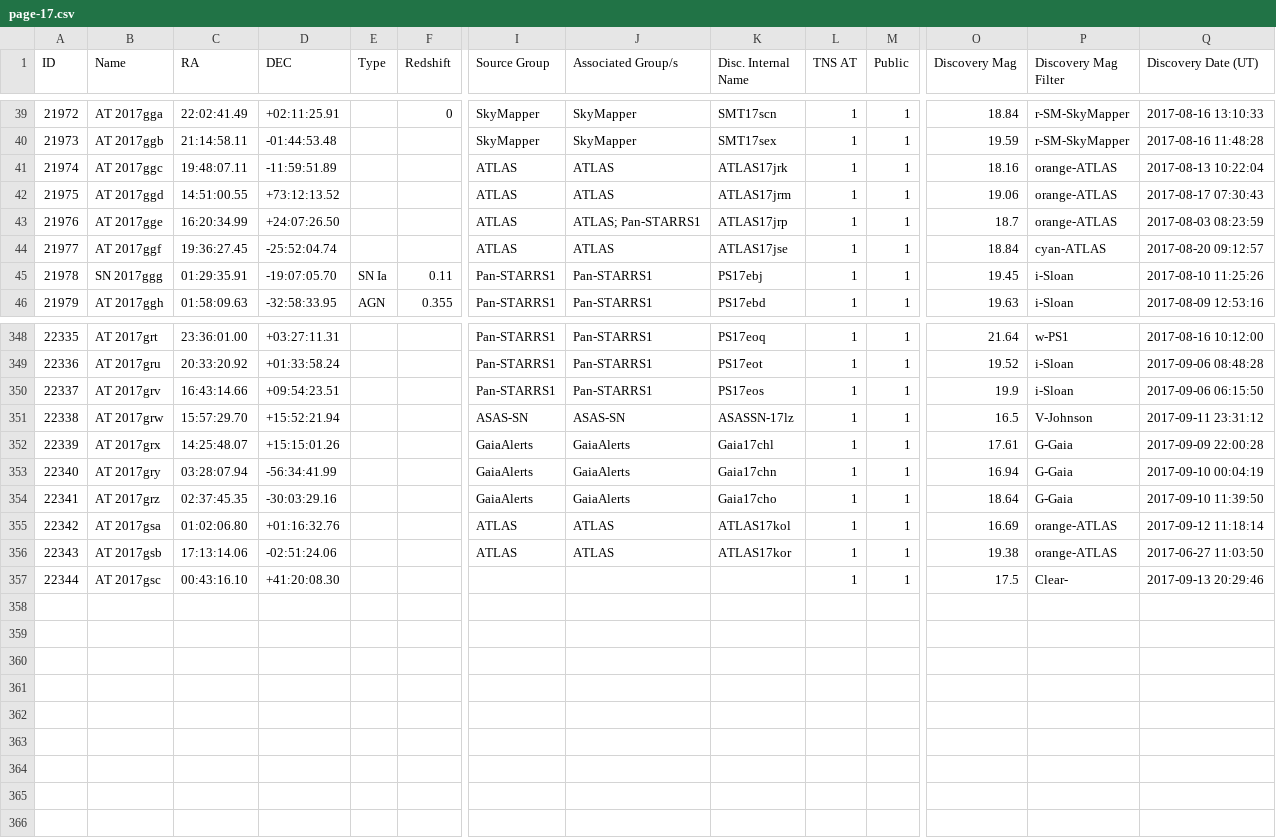
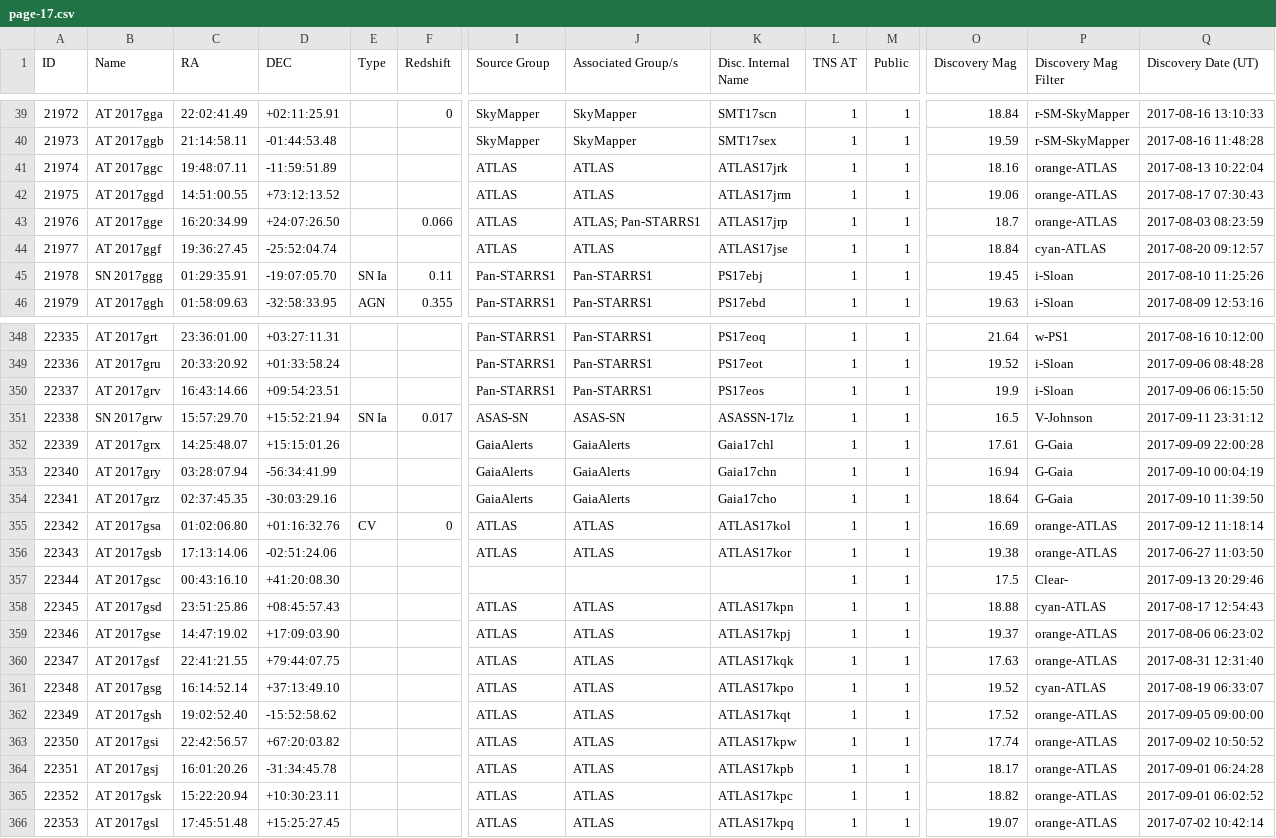
Before and after one commit to astrocatalogs/tde-external, a CSV file: TNS/page-17.csv, drawn as a sheet; only a part is shown, gaps mark what is left out; rows hold the shown columns only; the diff names each change by its address in the sheet, - before the commit and + after, or states it on an @@ line.

Commit message:
Astrocats v'0.3.25' SHA'78330bcf6dd31df8d38afd0609deafc5bea7a1b7' - TidalDisruptionCatalog SHA'46c6a02c549f02a4bc3e1940ac56a5c17db1a9af' : 'push' - adding all files.

```diff
--- a/TNS/page-17.csv
+++ b/TNS/page-17.csv
-F43 (Redshift): (empty)
+F43 (Redshift): 0.066
-B351 (Name): AT 2017grw
+B351 (Name): SN 2017grw
-E351 (Type): (empty)
+E351 (Type): SN Ia
-F351 (Redshift): (empty)
+F351 (Redshift): 0.017
-E355 (Type): (empty)
+E355 (Type): CV
-F355 (Redshift): (empty)
+F355 (Redshift): 0
+row 358: 22345 | AT 2017gsd | 23:51:25.86 | +08:45:57.43 |  |  | ATLAS | ATLAS | ATLAS17kpn | 1 | 1 | 18.88 | cyan-ATLAS | 2017-08-17 12:54:43
+row 359: 22346 | AT 2017gse | 14:47:19.02 | +17:09:03.90 |  |  | ATLAS | ATLAS | ATLAS17kpj | 1 | 1 | 19.37 | orange-ATLAS | 2017-08-06 06:23:02
+row 360: 22347 | AT 2017gsf | 22:41:21.55 | +79:44:07.75 |  |  | ATLAS | ATLAS | ATLAS17kqk | 1 | 1 | 17.63 | orange-ATLAS | 2017-08-31 12:31:40
+row 361: 22348 | AT 2017gsg | 16:14:52.14 | +37:13:49.10 |  |  | ATLAS | ATLAS | ATLAS17kpo | 1 | 1 | 19.52 | cyan-ATLAS | 2017-08-19 06:33:07
+row 362: 22349 | AT 2017gsh | 19:02:52.40 | -15:52:58.62 |  |  | ATLAS | ATLAS | ATLAS17kqt | 1 | 1 | 17.52 | orange-ATLAS | 2017-09-05 09:00:00
+row 363: 22350 | AT 2017gsi | 22:42:56.57 | +67:20:03.82 |  |  | ATLAS | ATLAS | ATLAS17kpw | 1 | 1 | 17.74 | orange-ATLAS | 2017-09-02 10:50:52
+row 364: 22351 | AT 2017gsj | 16:01:20.26 | -31:34:45.78 |  |  | ATLAS | ATLAS | ATLAS17kpb | 1 | 1 | 18.17 | orange-ATLAS | 2017-09-01 06:24:28
+row 365: 22352 | AT 2017gsk | 15:22:20.94 | +10:30:23.11 |  |  | ATLAS | ATLAS | ATLAS17kpc | 1 | 1 | 18.82 | orange-ATLAS | 2017-09-01 06:02:52
+row 366: 22353 | AT 2017gsl | 17:45:51.48 | +15:25:27.45 |  |  | ATLAS | ATLAS | ATLAS17kpq | 1 | 1 | 19.07 | orange-ATLAS | 2017-07-02 10:42:14
```
Also changed, not shown: TNS/index.csv, 3 other files.
